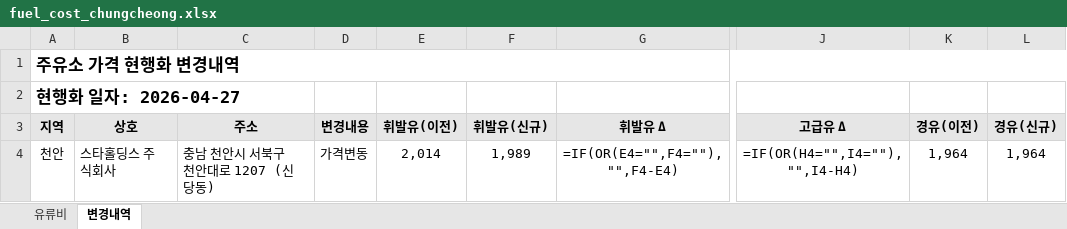
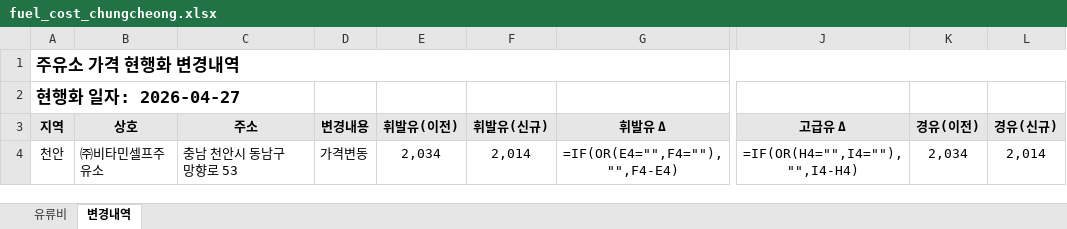
Before and after one commit to krwizxp/fcupdater, an Excel workbook: fuel_cost_chungcheong.xlsx, sheet 변경내역, drawn as a sheet; only a part is shown, gaps mark what is left out; values as stored, in another font and other column widths than the file's, no borders; formulas without a stored value are shown as written; conditional formats not drawn; the diff names each change by its address in the sheet, - before the commit and + after, or states it on an @@ line.

```diff
--- a/fuel_cost_chungcheong.xlsx (sheet 변경내역)
+++ b/fuel_cost_chungcheong.xlsx (sheet 변경내역)
-B4 (상호): 스타홀딩스 주식회사
+B4 (상호): ㈜비타민셀프주유소
-C4 (주소): 충남 천안시 서북구 천안대로 1207 (신당동)
+C4 (주소): 충남 천안시 동남구 망향로 53
-E4 (휘발유(이전)): 2,014
+E4 (휘발유(이전)): 2,034
-F4 (휘발유(신규)): 1,989
+F4 (휘발유(신규)): 2,014
-K4 (경유(이전)): 1,964
+K4 (경유(이전)): 2,034
-L4 (경유(신규)): 1,964
+L4 (경유(신규)): 2,014
```
Also changed, not shown: sheet 유류비, formulas that keep their value, 8 other files.
